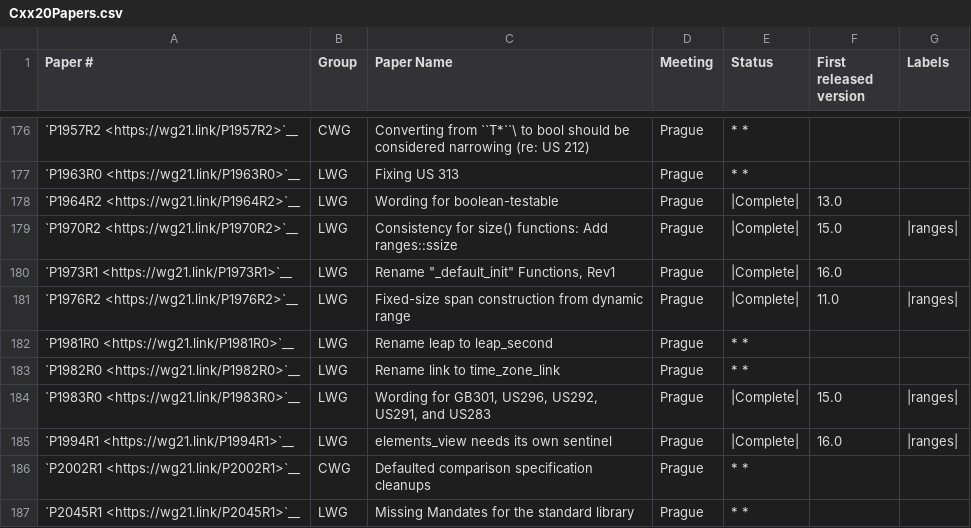
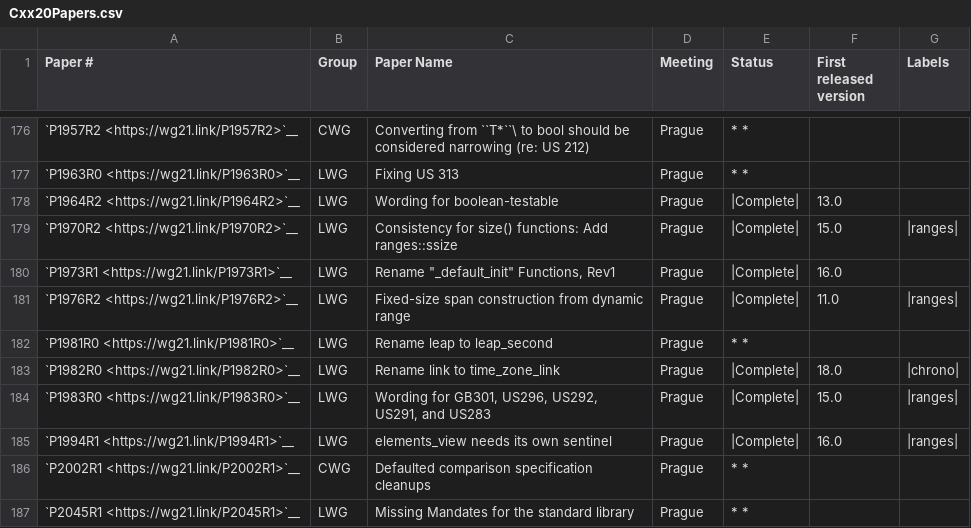
Before and after one commit to mordante/llvm-project, a CSV file: libcxx/docs/Status/Cxx20Papers.csv, drawn as a sheet; only a part is shown, gaps mark what is left out.

Commit message:
[libc++][chrono] Loads tzdata.zi in tzdb.
This implements the loading of the tzdata.zi file and store its contents
in the tzdb struct.

This adds all required members except:
- the leap seconds,
- the locate_zone, and
- current_zone.

The class time_zone is incomplete and only contains the parts needed
for storing the parsed data.

The class time_zone_link is fully implemented including its non-member
functions.

Implements parts of:
- P0355 Extending <chrono> to Calendars and Time Zones
- P1614	The Mothership has Landed

Implements:
- P1982 Rename link to time_zone_link

```diff
--- a/libcxx/docs/Status/Cxx20Papers.csv
+++ b/libcxx/docs/Status/Cxx20Papers.csv
@@ -182,3 +182,3 @@
 "`P1981R0 <https://wg21.link/P1981R0>`__","LWG","Rename leap to leap_second","Prague","* *",""
-"`P1982R0 <https://wg21.link/P1982R0>`__","LWG","Rename link to time_zone_link","Prague","* *",""
+"`P1982R0 <https://wg21.link/P1982R0>`__","LWG","Rename link to time_zone_link","Prague","|Complete|","18.0","|chrono|"
 "`P1983R0 <https://wg21.link/P1983R0>`__","LWG","Wording for GB301, US296, US292, US291, and US283","Prague","|Complete|","15.0","|ranges|"
```
Also changed, not shown: 27 other files.
